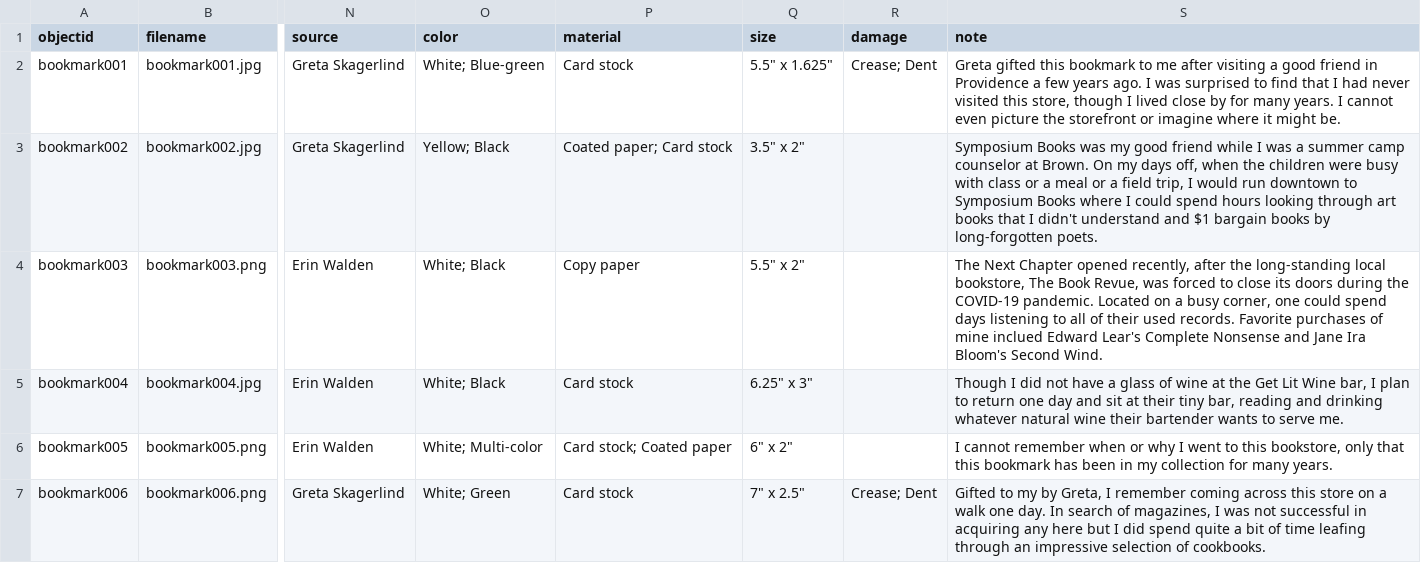
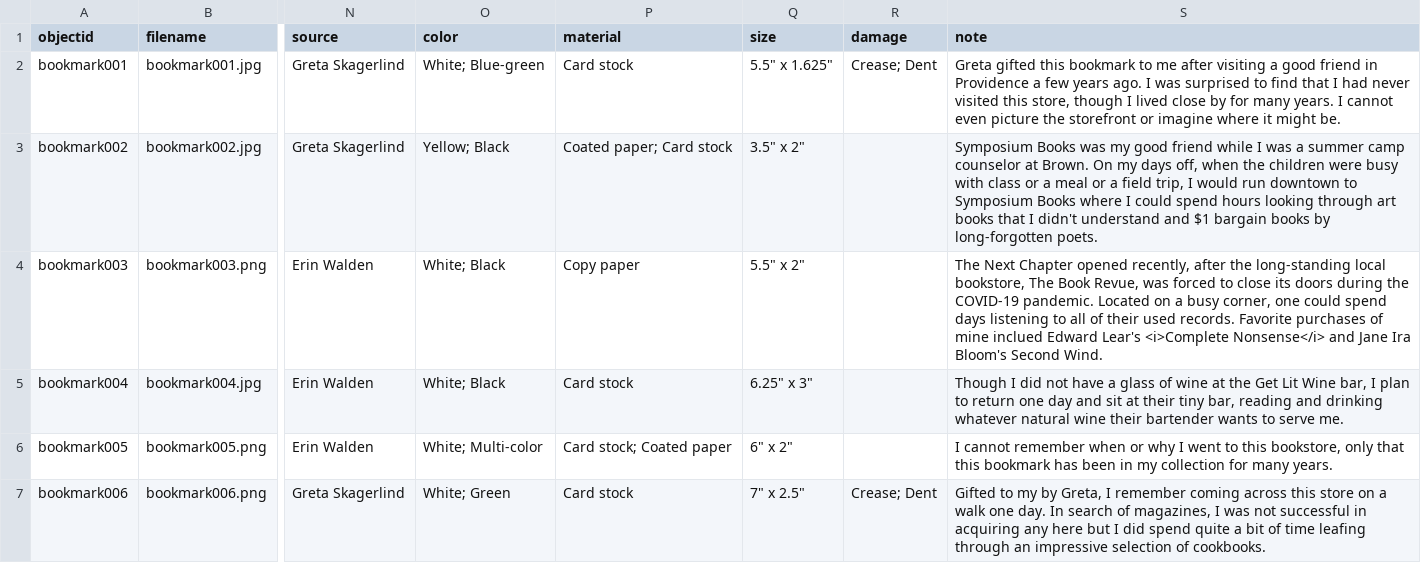
Before and after one commit to erinwalden/bookmarked, a CSV file: _data/bookmarkmetadata.csv, drawn as a sheet; only a part is shown, gaps mark what is left out; the diff names each change by its address in the sheet, - before the commit and + after, or states it on an @@ line.

Commit message:
Update bookmarkmetadata.csv

```diff
--- a/_data/bookmarkmetadata.csv
+++ b/_data/bookmarkmetadata.csv
-S4 (note): …Edward Lear's Complete Nonsense and Jane…
+S4 (note): …Edward Lear's <i>Complete Nonsense</i> and Jane…
```
